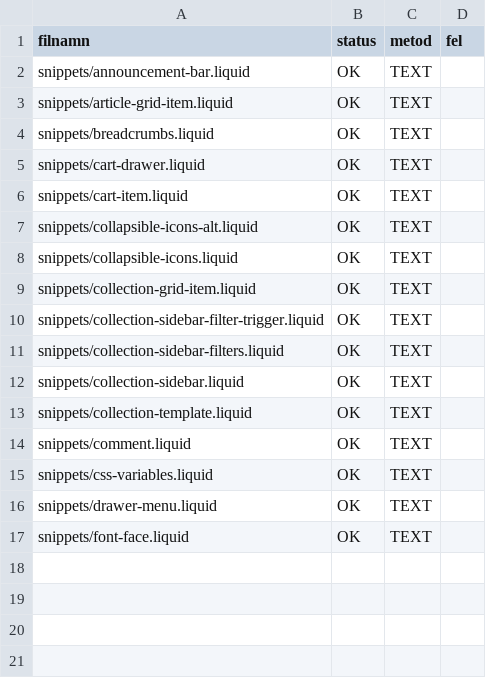
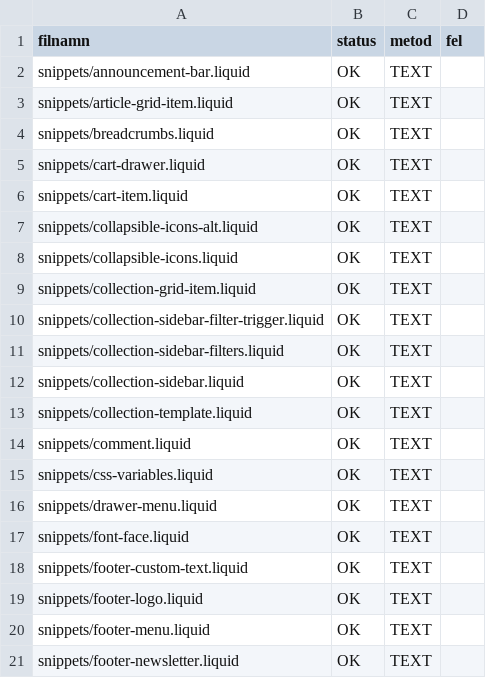
Before and after one commit to Axel3738/yognftnfgn, a TSV file: market-expansion/no/output/push-results/themecopy-c.tsv, drawn as a sheet; the diff names each change by its address in the sheet, - before the commit and + after, or states it on an @@ line.

```diff
--- a/market-expansion/no/output/push-results/themecopy-c.tsv
+++ b/market-expansion/no/output/push-results/themecopy-c.tsv
+row 18: snippets/footer-custom-text.liquid | OK | TEXT
+row 19: snippets/footer-logo.liquid | OK | TEXT
+row 20: snippets/footer-menu.liquid | OK | TEXT
+row 21: snippets/footer-newsletter.liquid | OK | TEXT
```
Also changed, not shown: market-expansion/no/output/push-results/themecopy-a.tsv, market-expansion/no/output/push-results/themecopy-b.tsv, 4 other files.
